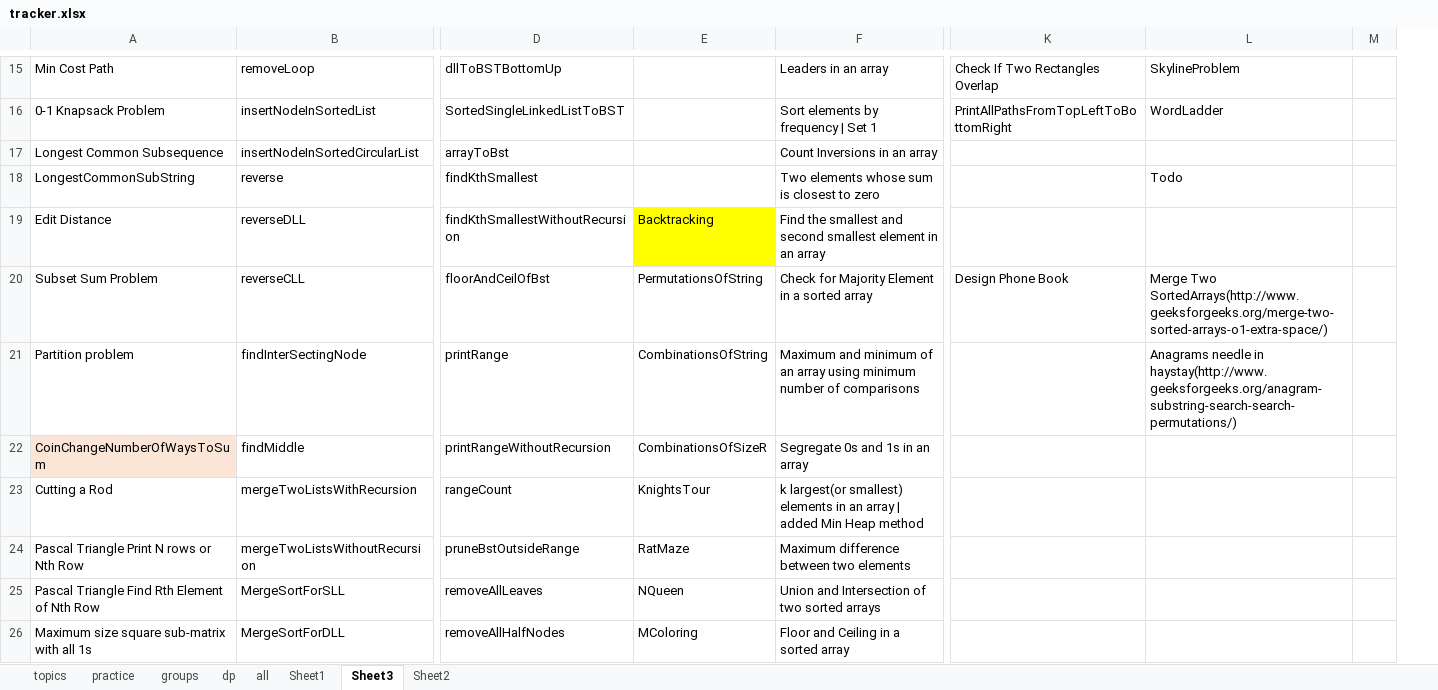
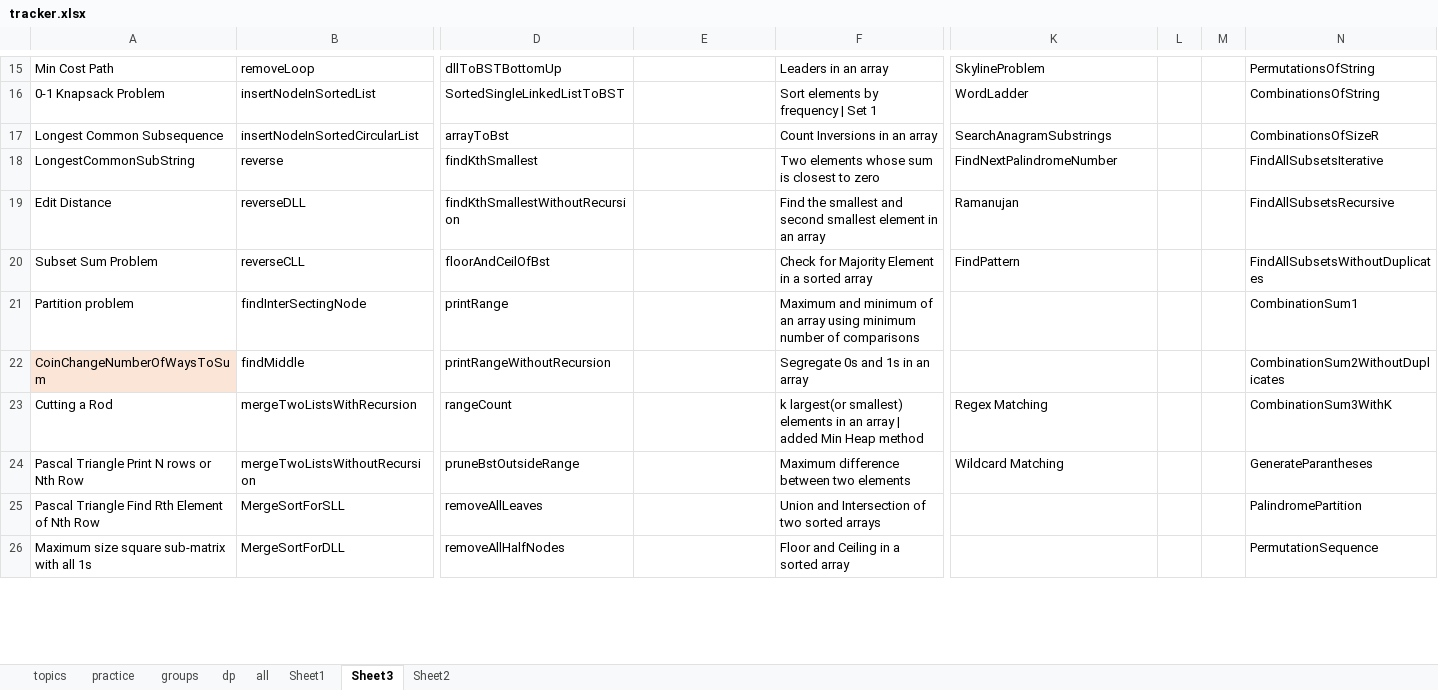
Before and after one commit to passionatecoderraj/dsa, an Excel workbook: interivew/practice/tracker.xlsx, sheet Sheet3, drawn as a sheet; only a part is shown, gaps mark what is left out; values as stored, in another font and other column widths than the file's, no borders; removed rows and columns are numbered as before the commit, all else as after; the diff covers the shown part only; the diff names each change by its address in the sheet, - before the commit and + after, or states it on an @@ line.

Commit message:
backtracking

```diff
--- a/interivew/practice/tracker.xlsx (sheet Sheet3)
+++ b/interivew/practice/tracker.xlsx (sheet Sheet3)
-column K, rows 15-20: Check If Two Rectangles Overlap | PrintAllPathsFromTopLeftToBottomRight |  |  |  | Design Phone Book
-column M, empty
+column L, empty
+column M, empty
+column N, rows 15-26: PermutationsOfString | CombinationsOfString | CombinationsOfSizeR | FindAllSubsetsIterative | FindAllSubsetsRecursive | FindAllSubsetsWithoutDuplicates | CombinationSum1 | CombinationSum2WithoutDuplicates | CombinationSum3WithK | GenerateParantheses | PalindromePartition | PermutationSequence
-K17: (empty)
+K17: SearchAnagramSubstrings
-K18: Todo
+K18: FindNextPalindromeNumber
-E19: Backtracking
+E19: (empty)
-E19 fill: #FFFF00
+E19 fill: none
-K19: (empty)
+K19: Ramanujan
-E20: PermutationsOfString
+E20: (empty)
-K20: Merge Two SortedArrays(http://www.geeksforgeeks.org/merge-two-sorted-arrays-o1-extra-space/)
+K20: FindPattern
-E21: CombinationsOfString
+E21: (empty)
-K21: Anagrams needle in haystay(http://www.geeksforgeeks.org/anagram-substring-search-search-permutations/)
+K21: (empty)
-E22: CombinationsOfSizeR
+E22: (empty)
-E23: KnightsTour
+E23: (empty)
-K23: (empty)
+K23: Regex Matching
-E24: RatMaze
+E24: (empty)
-K24: (empty)
+K24: Wildcard Matching
-E25: NQueen
+E25: (empty)
-E26: MColoring
+E26: (empty)
```
Also changed, not shown: 12 added rows, 12 removed rows, 25 edited cells and cell formats elsewhere in this sheet, sheet Sheet2, 25 other files.
